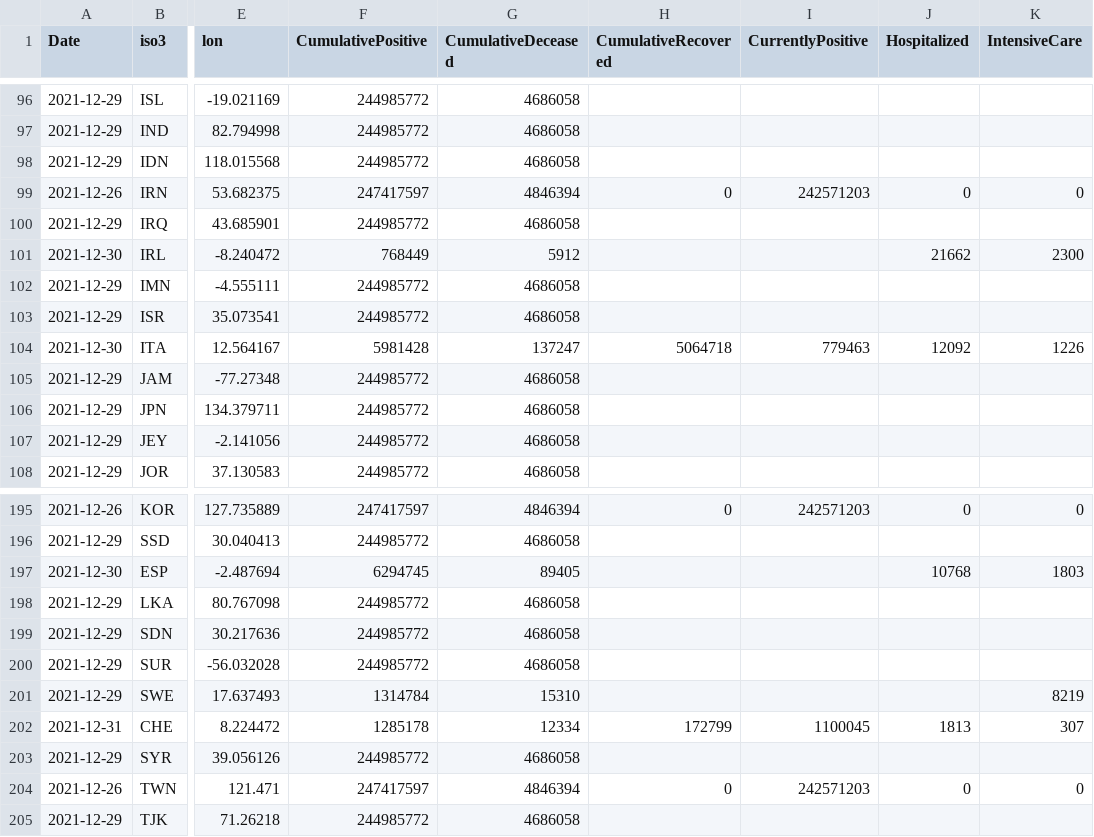
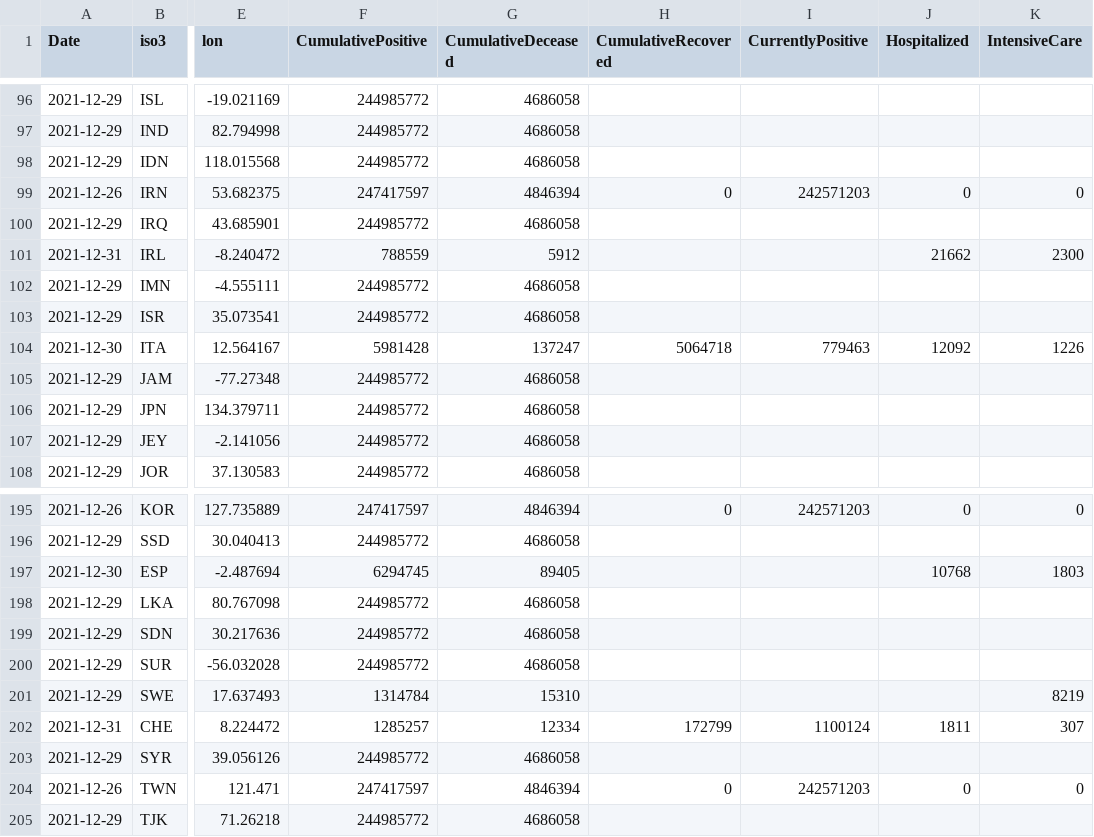
Before and after one commit to epistemological/world_covid_eu, a CSV file: data-by-country/jrc-covid-19-countries-20211231.csv, drawn as a sheet; only a part is shown, gaps mark what is left out; the diff names each change by its address in the sheet, - before the commit and + after, or states it on an @@ line.

```diff
--- a/data-by-country/jrc-covid-19-countries-20211231.csv
+++ b/data-by-country/jrc-covid-19-countries-20211231.csv
-A101 (Date): 2021-12-30
+A101 (Date): 2021-12-31
-F101 (CumulativePositive): 768449
+F101 (CumulativePositive): 788559
-F202 (CumulativePositive): 1285178
+F202 (CumulativePositive): 1285257
-I202 (CurrentlyPositive): 1100045
+I202 (CurrentlyPositive): 1100124
-J202 (Hospitalized): 1813
+J202 (Hospitalized): 1811
```
Also changed, not shown: data-by-country/jrc-covid-19-countries-latest.csv, data-of-world/jrc-covid-19-world-latest.csv, 3 other files.
